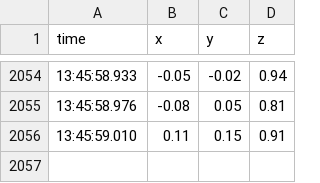
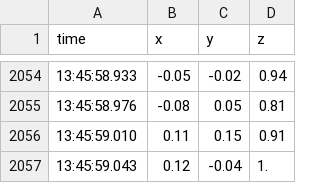
Before and after one commit to baratarthur/tcc, a CSV file: csv/vitral_segunda/pistaBoa2.csv, drawn as a sheet; only a part is shown, gaps mark what is left out.

```diff
--- a/csv/vitral_segunda/pistaBoa2.csv
+++ b/csv/vitral_segunda/pistaBoa2.csv
@@ -2056 +2056,2 @@ time,x,y,z
 13:45:59.010,0.11,0.15,0.91
+13:45:59.043,0.12,-0.04,1.
```
Also changed, not shown: csv/pistao_sul/pistaoSulVolta2.csv, csv/vitral_segunda/pistaBoa1.csv, 29 other files.
